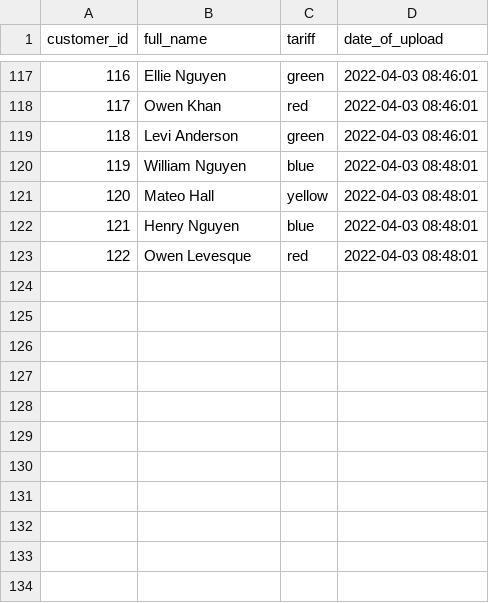
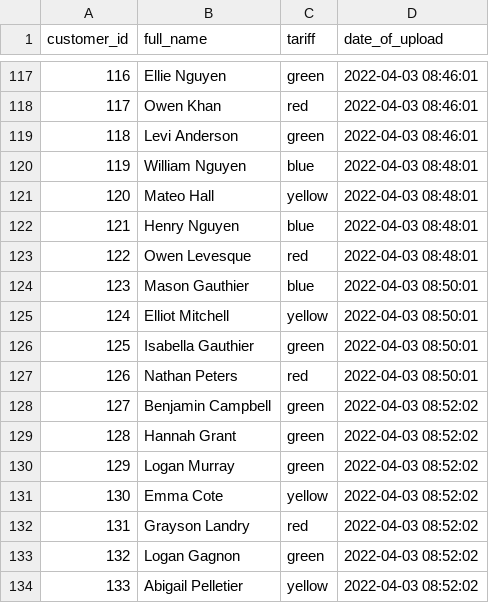
Before and after one commit to TverdohlebovVladislav/Big_data_task_1, a CSV file: 2.DataWarehouse_and_DataLake/raw/customer.csv, drawn as a sheet; only a part is shown, gaps mark what is left out.

```diff
--- a/2.DataWarehouse_and_DataLake/raw/customer.csv
+++ b/2.DataWarehouse_and_DataLake/raw/customer.csv
@@ -123 +123,12 @@ customer_id,full_name,tariff,date_of_upload
 122,Owen Levesque,red,2022-04-03 08:48:01
+123,Mason Gauthier,blue,2022-04-03 08:50:01
+124,Elliot Mitchell,yellow,2022-04-03 08:50:01
+125,Isabella Gauthier,green,2022-04-03 08:50:01
+126,Nathan Peters,red,2022-04-03 08:50:01
+127,Benjamin Campbell,green,2022-04-03 08:52:02
+128,Hannah Grant,green,2022-04-03 08:52:02
+129,Logan Murray,green,2022-04-03 08:52:02
+130,Emma Cote,yellow,2022-04-03 08:52:02
+131,Grayson Landry,red,2022-04-03 08:52:02
+132,Logan Gagnon,green,2022-04-03 08:52:02
+133,Abigail Pelletier,yellow,2022-04-03 08:52:02
```
Also changed, not shown: 2.DataWarehouse_and_DataLake/datamart/customer_totals.csv, 2.DataWarehouse_and_DataLake/example/customer.csv, 3 other files.
